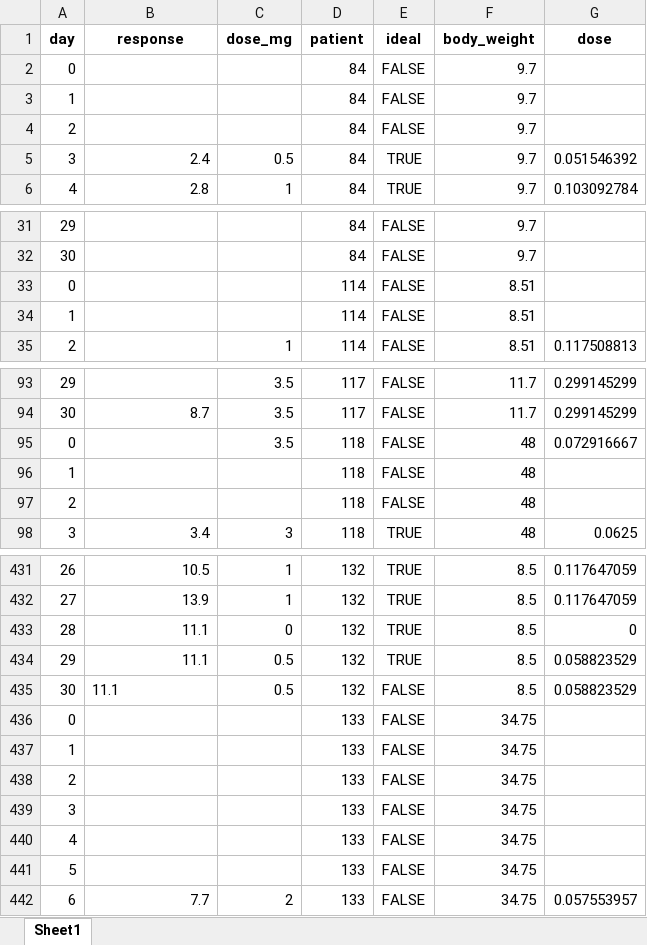
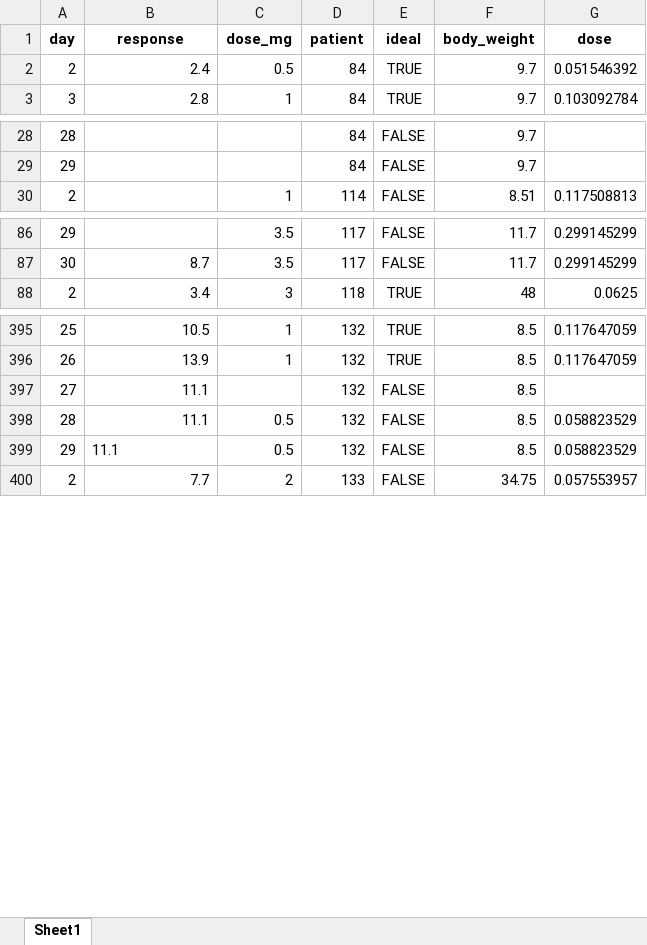
Before and after one commit to tshibei/retro_ped_liver_transplant, an Excel workbook: all_data.xlsx, sheet Sheet1, drawn as a sheet; only a part is shown, gaps mark what is left out; values as stored, in another font and other column widths than the file's, no borders; removed rows and columns are numbered as before the commit, all else as after; the diff covers the shown part only; the diff names each change by its address in the sheet, - before the commit and + after, or states it on an @@ line.

```diff
--- a/all_data.xlsx (sheet Sheet1)
+++ b/all_data.xlsx (sheet Sheet1)
-row 2: 0 |  |  | 84 | FALSE | 9.7
-row 3: 1 |  |  | 84 | FALSE | 9.7
-row 4: 2 |  |  | 84 | FALSE | 9.7
@@ column A (day) renumbered between rows 2 and 424 @@
-row 33: 0 |  |  | 114 | FALSE | 8.51
-row 34: 1 |  |  | 114 | FALSE | 8.51
-row 95: 0 |  | 3.5 | 118 | FALSE | 48 | 0.072916667
-row 96: 1 |  |  | 118 | FALSE | 48
-row 97: 2 |  |  | 118 | FALSE | 48
-C397 (dose_mg): 0
+C397 (dose_mg): (empty)
-E397 (ideal): TRUE
+E397 (ideal): FALSE
-G397 (dose): 0
+G397 (dose): (empty)
-row 434: 29 | 11.1 | 0.5 | 132 | TRUE | 8.5 | 0.058823529
-B398 alignment: left
+B398 alignment: right
-row 436: 0 |  |  | 133 | FALSE | 34.75
-row 437: 1 |  |  | 133 | FALSE | 34.75
-row 438: 2 |  |  | 133 | FALSE | 34.75
-row 439: 3 |  |  | 133 | FALSE | 34.75
-row 440: 4 |  |  | 133 | FALSE | 34.75
-row 441: 5 |  |  | 133 | FALSE | 34.75
+row 399: 29 | 11.1 | 0.5 | 132 | FALSE | 8.5 | 0.058823529
```
Also changed, not shown: 30 removed rows elsewhere in this sheet, Archived/All_Data.xlsx, Retrospective Liver Transplant Data - edited.xlsx, 9 other files.
